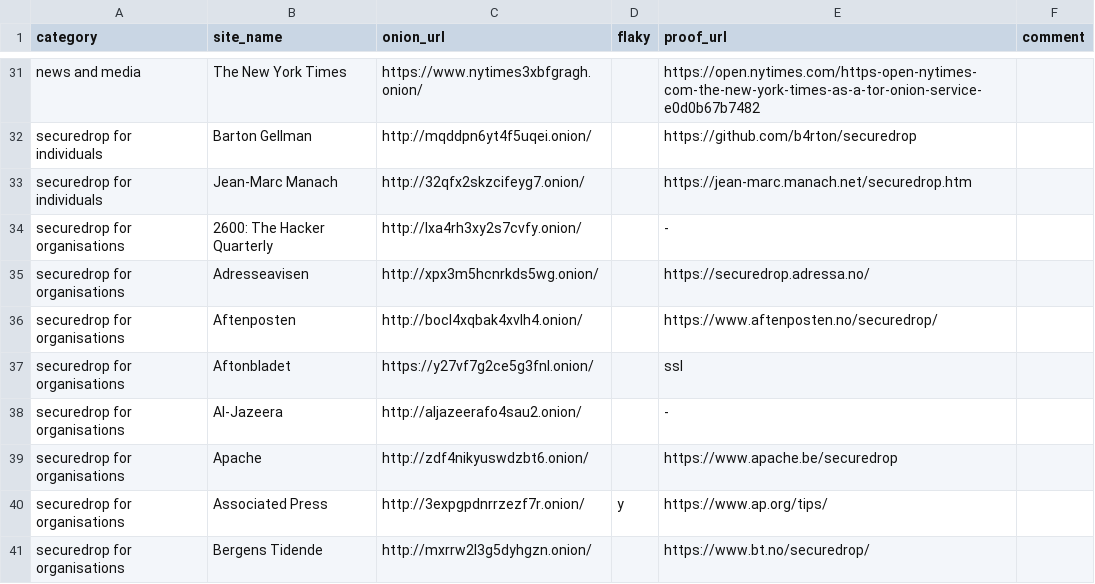
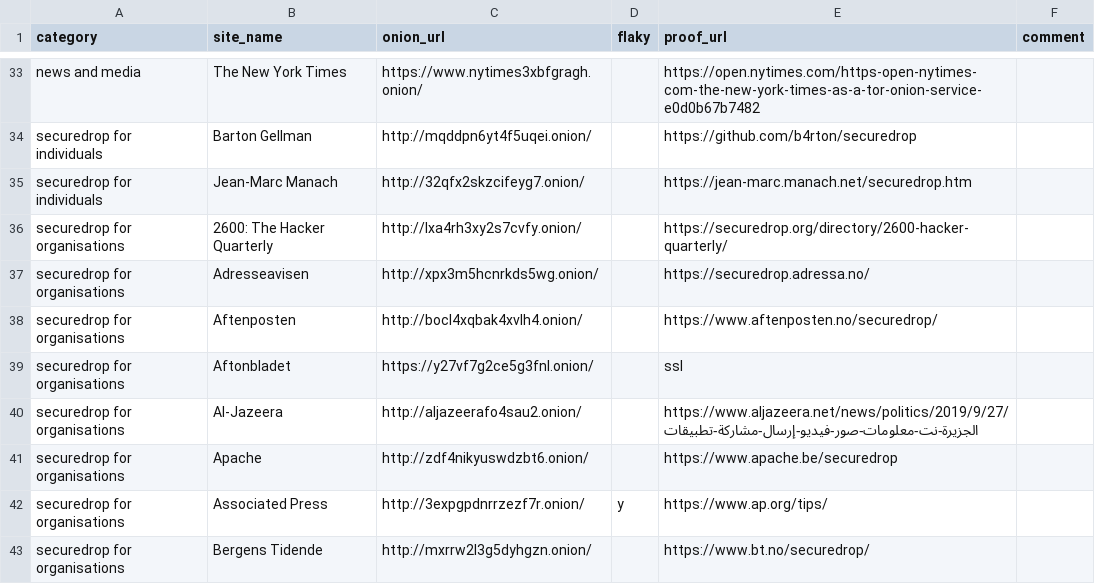
Before and after one commit to alecmuffett/real-world-onion-sites, a CSV file: master.csv, drawn as a sheet; only a part is shown, gaps mark what is left out; the diff covers the shown part only.

```diff
--- a/master.csv
+++ b/master.csv
@@ -33,3 +35,3 @@ securedrop for individuals,Barton Gellman,http://mqddpn6yt4f5uqei.onion/,,https:
 securedrop for individuals,Jean-Marc Manach,http://32qfx2skzcifeyg7.onion/,,https://jean-marc.manach.net/securedrop.htm,
-securedrop for organisations,2600: The Hacker Quarterly,http://lxa4rh3xy2s7cvfy.onion/,,-,
+securedrop for organisations,2600: The Hacker Quarterly,http://lxa4rh3xy2s7cvfy.onion/,,https://securedrop.org/directory/2600-hacker-quarterly/,
 securedrop for organisations,Adresseavisen,http://xpx3m5hcnrkds5wg.onion/,,https://securedrop.adressa.no/,
@@ -37,3 +39,3 @@ securedrop for organisations,Aftenposten,http://bocl4xqbak4xvlh4.onion/,,https:/
 securedrop for organisations,Aftonbladet,https://y27vf7g2ce5g3fnl.onion/,,ssl,
-securedrop for organisations,Al-Jazeera,http://aljazeerafo4sau2.onion/,,-,
+securedrop for organisations,Al-Jazeera,http://aljazeerafo4sau2.onion/,,https://www.aljazeera.net/news/politics/2019/9/27/الجزيرة-نت-معلومات-صور-فيديو-إرسال-مشاركة-تطبيقات,
 securedrop for organisations,Apache,http://zdf4nikyuswdzbt6.onion/,,https://www.apache.be/securedrop,
```
Also changed, not shown: 7 added rows, 2 removed rows and 10 edited cells elsewhere in this file, 1 other file.
